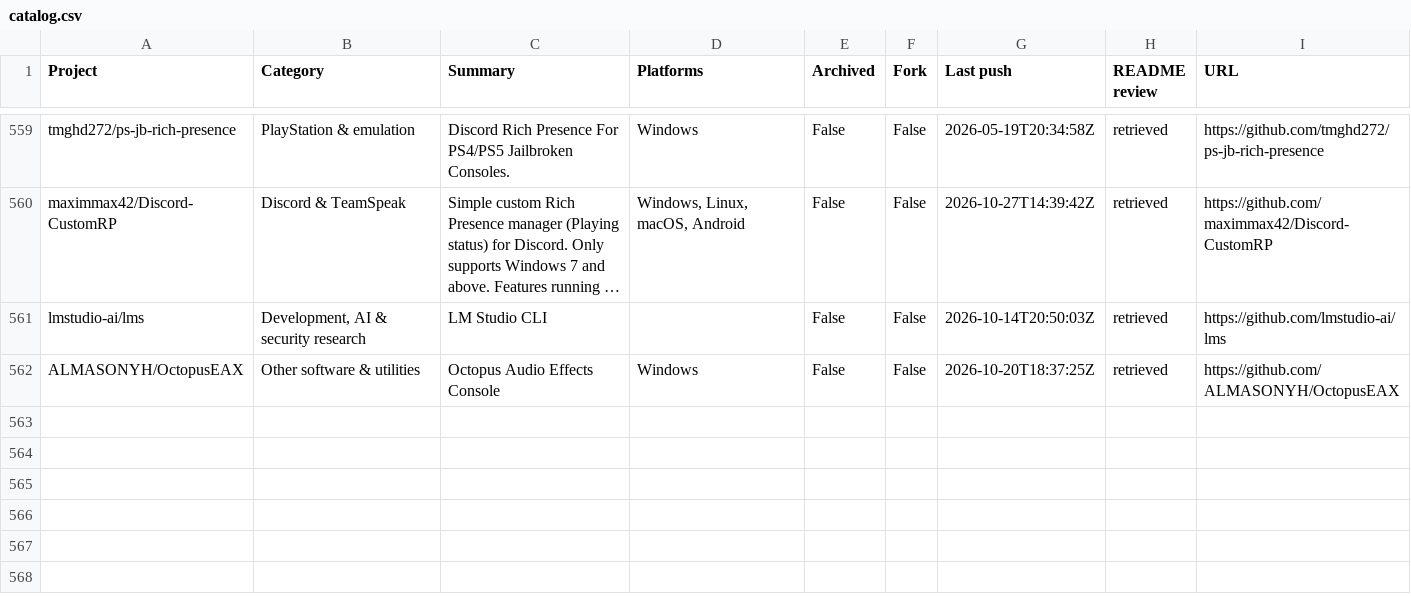
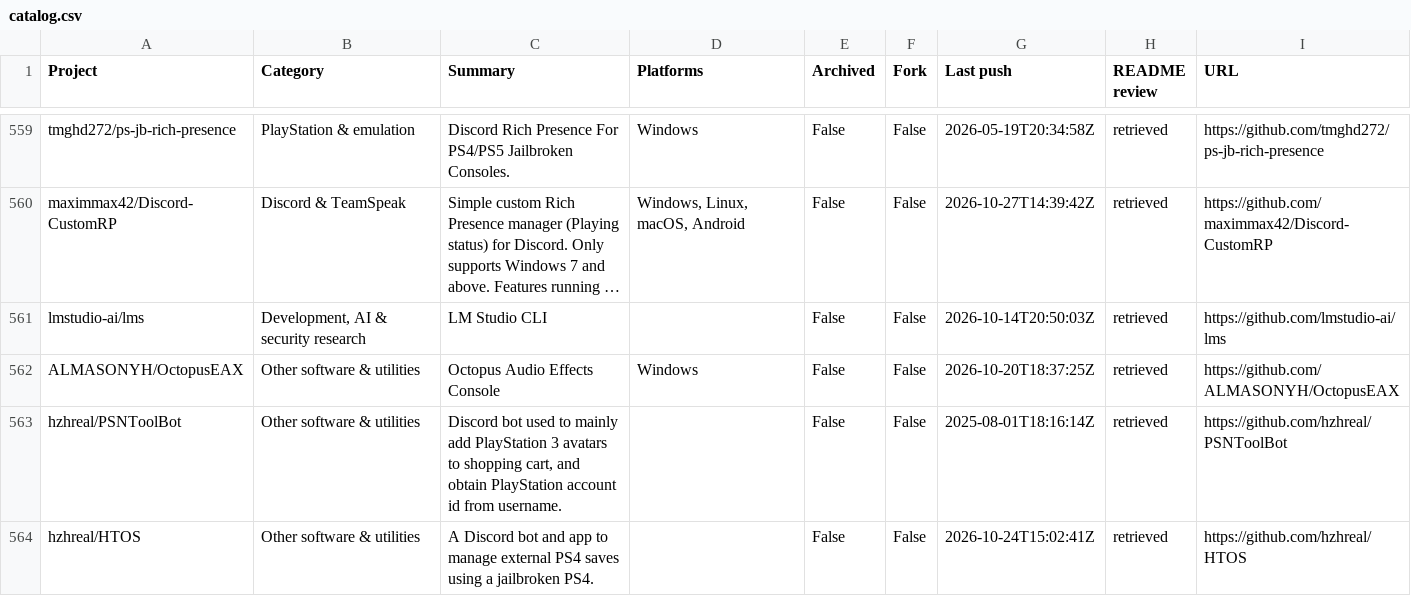
Before and after one commit to chunma-san/awesome-toolbox, a CSV file: catalog.csv, drawn as a sheet; only a part is shown, gaps mark what is left out; long unchanged cells end in ….

Commit message:
Synchronize generated public project data

```diff
--- a/catalog.csv
+++ b/catalog.csv
@@ -562 +562,3 @@
 "ALMASONYH/OctopusEAX","Other software & utilities","Octopus Audio Effects Console","Windows","False","False","2026-10-20T18:37:25Z","retrieved","https://github.com/ALMASONYH/OctopusEAX"
+"hzhreal/PSNToolBot","Other software & utilities","Discord bot used to mainly add PlayStation 3 avatars to shopping cart, and obtain PlayStation account id from username.","","False","False","2025-08-01T18:16:14Z","retrieved","https://github.com/hzhreal/PSNToolBot"
+"hzhreal/HTOS","Other software & utilities","A Discord bot and app to manage external PS4 saves using a jailbroken PS4.","","False","False","2026-10-24T15:02:41Z","retrieved","https://github.com/hzhreal/HTOS"
```
Also changed, not shown: 3 other files.
